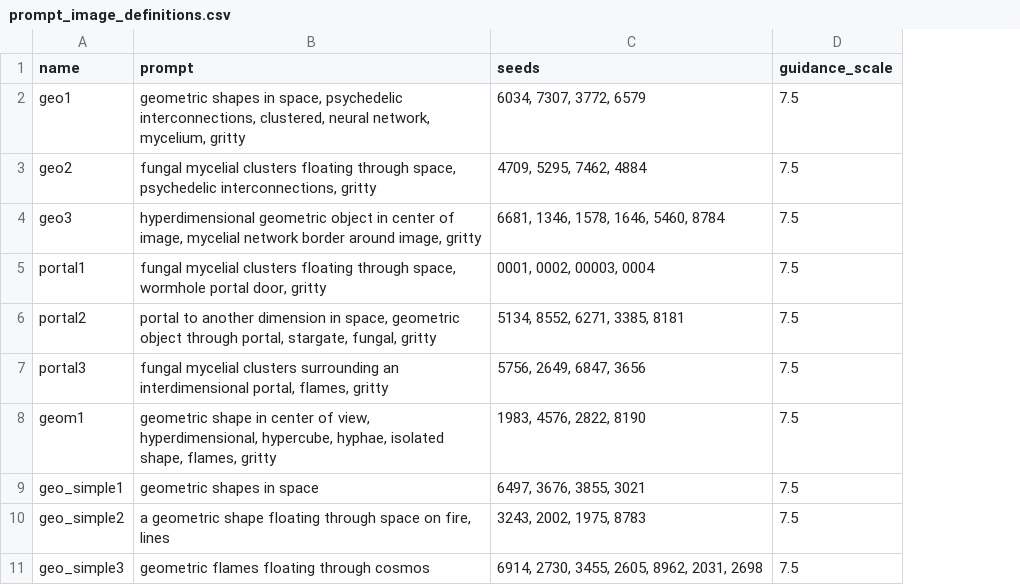
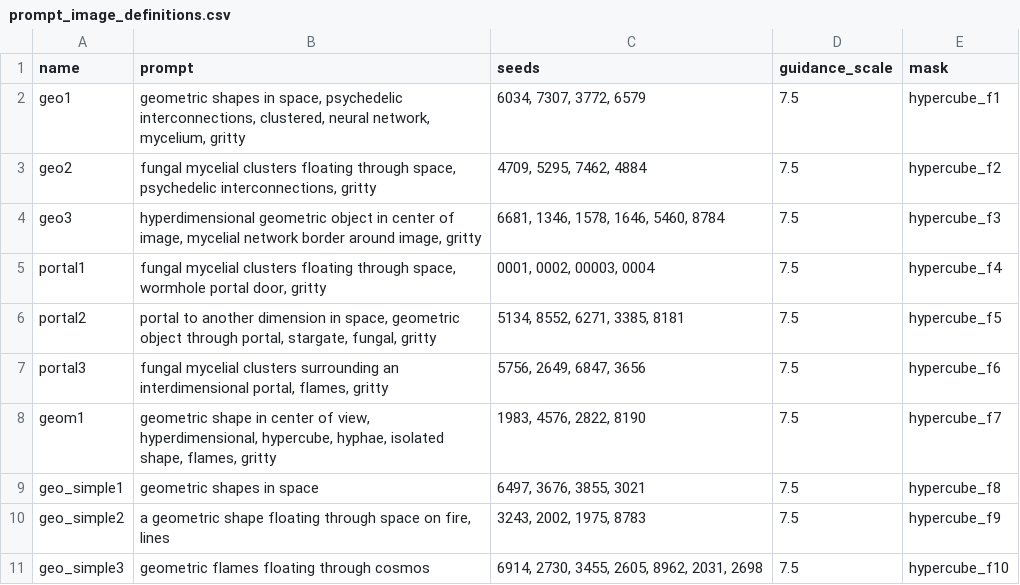
Before and after one commit to aspitarl/AI-Art, a CSV file: song_meta/escape_cnet/prompt_image_definitions.csv, drawn as a sheet; the diff names each change by its address in the sheet, - before the commit and + after, or states it on an @@ line.

Commit message:
initial multi mask

```diff
--- a/song_meta/escape_cnet/prompt_image_definitions.csv
+++ b/song_meta/escape_cnet/prompt_image_definitions.csv
+column E (mask), rows 2-11: hypercube_f1 | hypercube_f2 | hypercube_f3 | hypercube_f4 | hypercube_f5 | hypercube_f6 | hypercube_f7 | hypercube_f8 | hypercube_f9 | hypercube_f10
```
Also changed, not shown: 3 other files.
